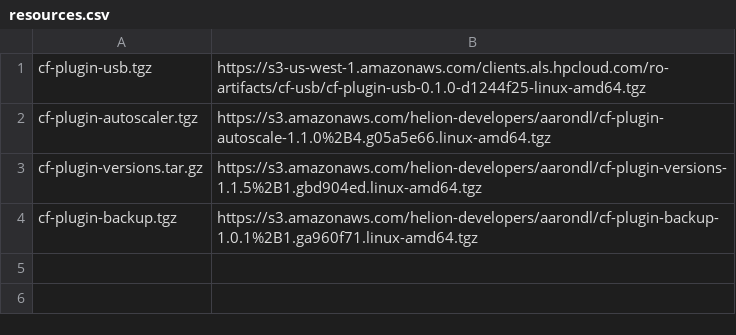
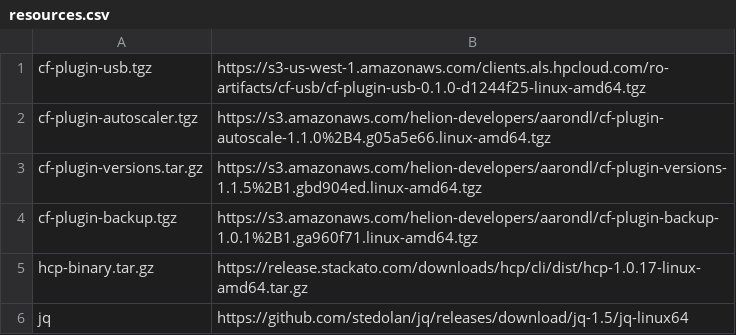
Before and after one commit to SUSE/scf, a CSV file: src/hcf-release/src/acceptance-tests-brain/test-resources/resources.csv, drawn as a sheet.

Commit message:
Add high availability test

```diff
--- a/src/hcf-release/src/acceptance-tests-brain/test-resources/resources.csv
+++ b/src/hcf-release/src/acceptance-tests-brain/test-resources/resources.csv
@@ -4 +4,3 @@ cf-plugin-versions.tar.gz,https://s3.amazonaws.com/helion-developers/aarondl/cf-
 cf-plugin-backup.tgz,https://s3.amazonaws.com/helion-developers/aarondl/cf-plugin-backup-1.0.1%2B1.ga960f71.linux-amd64.tgz
+hcp-binary.tar.gz,https://release.stackato.com/downloads/hcp/cli/dist/hcp-1.0.17-linux-amd64.tar.gz
+jq,https://github.com/stedolan/jq/releases/download/jq-1.5/jq-linux64
```
Also changed, not shown: 4 other files.
